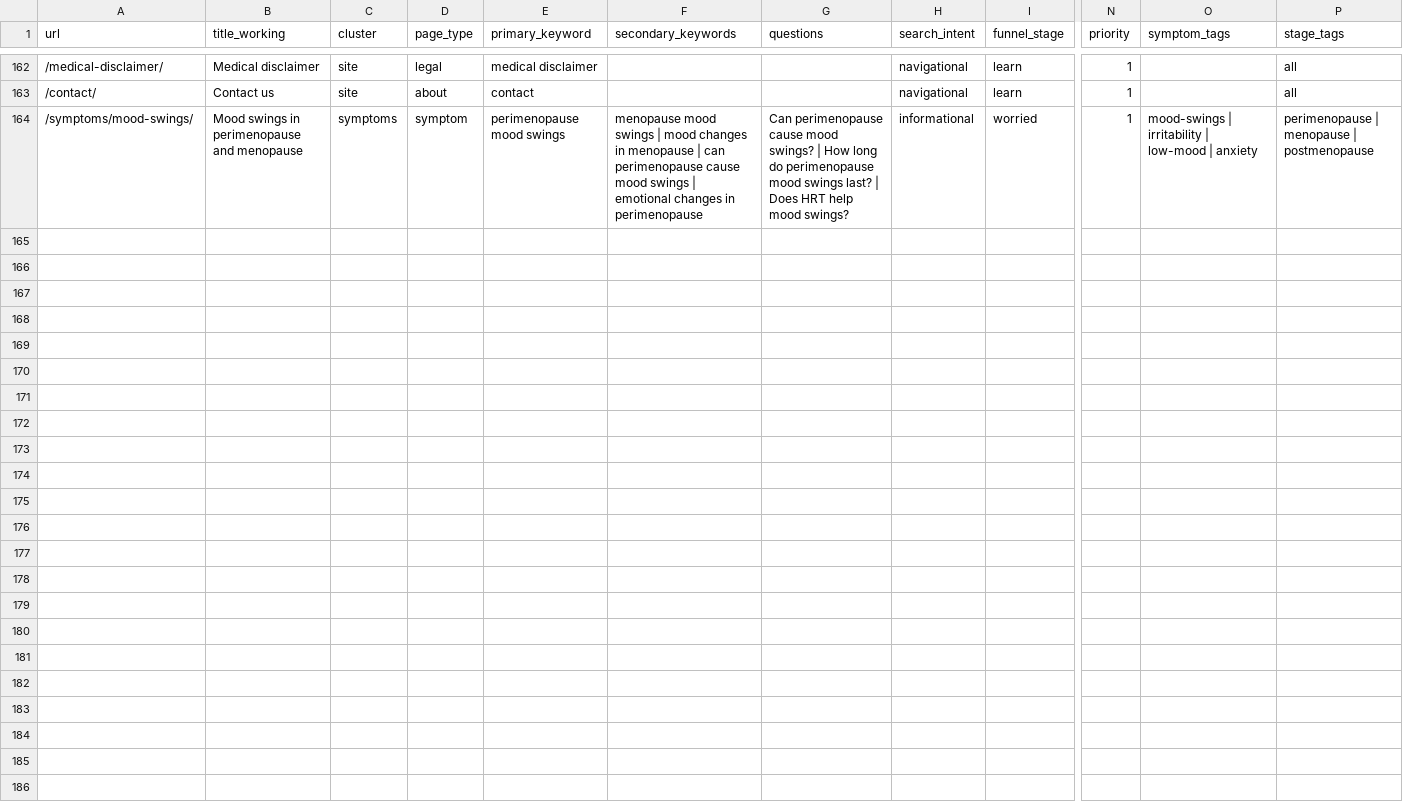
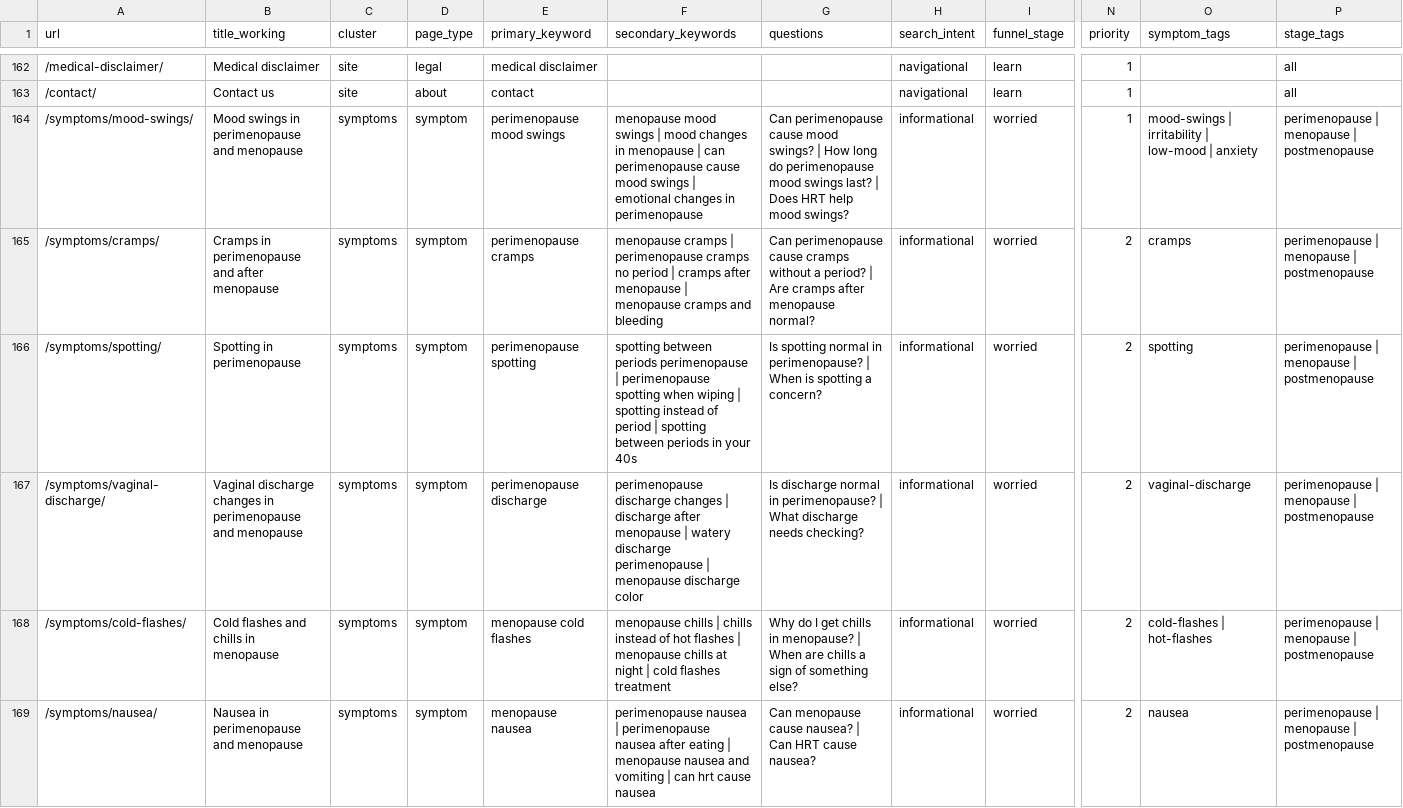
Before and after one commit to Bilalabbasid/women, a CSV file: content/_plan/keyword-map.csv, drawn as a sheet; only a part is shown, gaps mark what is left out; rows hold the shown columns only; the diff names each change by its address in the sheet, - before the commit and + after, or states it on an @@ line.

```diff
--- a/content/_plan/keyword-map.csv
+++ b/content/_plan/keyword-map.csv
+row 165: /symptoms/cramps/ | Cramps in perimenopause and after menopause | symptoms | symptom | perimenopause cramps | menopause cramps | perimenopause cramps no period | cramps after menopause | menopause cramps and bleeding | Can perimenopause cause cramps without a period? | Are cramps after menopause normal? | informational | worried | 2 | cramps | perimenopause | menopause | postmenopause
+row 166: /symptoms/spotting/ | Spotting in perimenopause | symptoms | symptom | perimenopause spotting | spotting between periods perimenopause | perimenopause spotting when wiping | spotting instead of period | spotting between periods in your 40s | Is spotting normal in perimenopause? | When is spotting a concern? | informational | worried | 2 | spotting | perimenopause | menopause | postmenopause
+row 167: /symptoms/vaginal-discharge/ | Vaginal discharge changes in perimenopause and menopause | symptoms | symptom | perimenopause discharge | perimenopause discharge changes | discharge after menopause | watery discharge perimenopause | menopause discharge color | Is discharge normal in perimenopause? | What discharge needs checking? | informational | worried | 2 | vaginal-discharge | perimenopause | menopause | postmenopause
+row 168: /symptoms/cold-flashes/ | Cold flashes and chills in menopause | symptoms | symptom | menopause cold flashes | menopause chills | chills instead of hot flashes | menopause chills at night | cold flashes treatment | Why do I get chills in menopause? | When are chills a sign of something else? | informational | worried | 2 | cold-flashes | hot-flashes | perimenopause | menopause | postmenopause
+row 169: /symptoms/nausea/ | Nausea in perimenopause and menopause | symptoms | symptom | menopause nausea | perimenopause nausea | perimenopause nausea after eating | menopause nausea and vomiting | can hrt cause nausea | Can menopause cause nausea? | Can HRT cause nausea? | informational | worried | 2 | nausea | perimenopause | menopause | postmenopause
```
Also changed, not shown: 8 other files.
